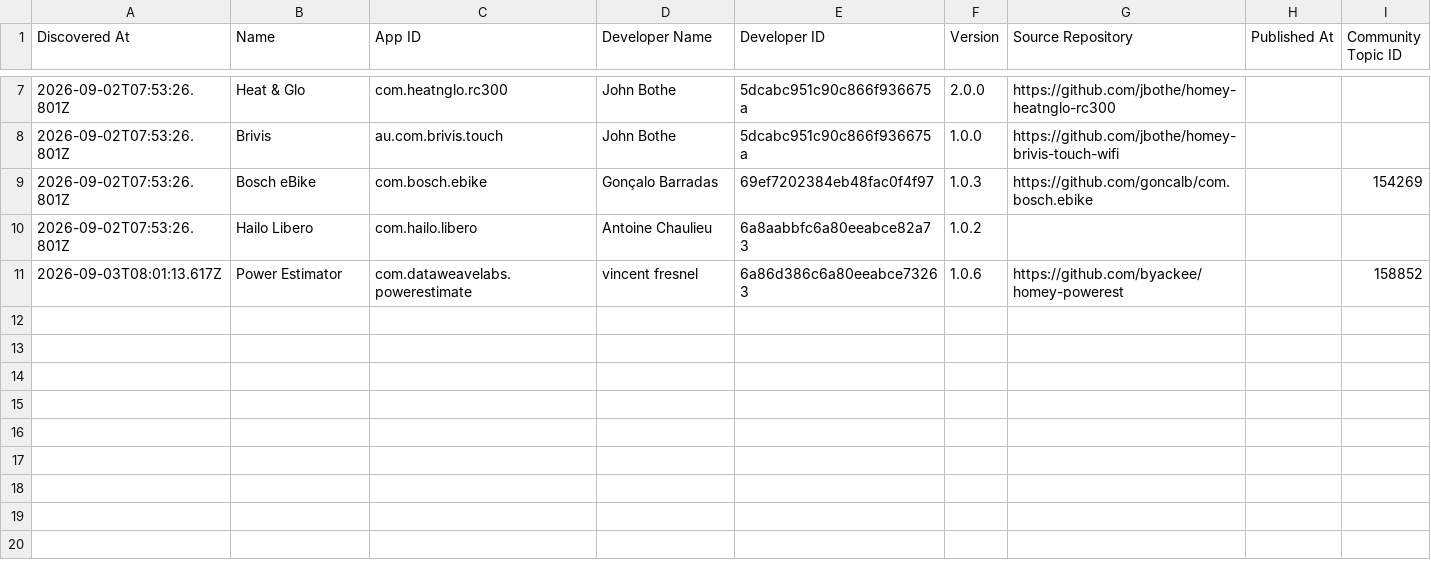
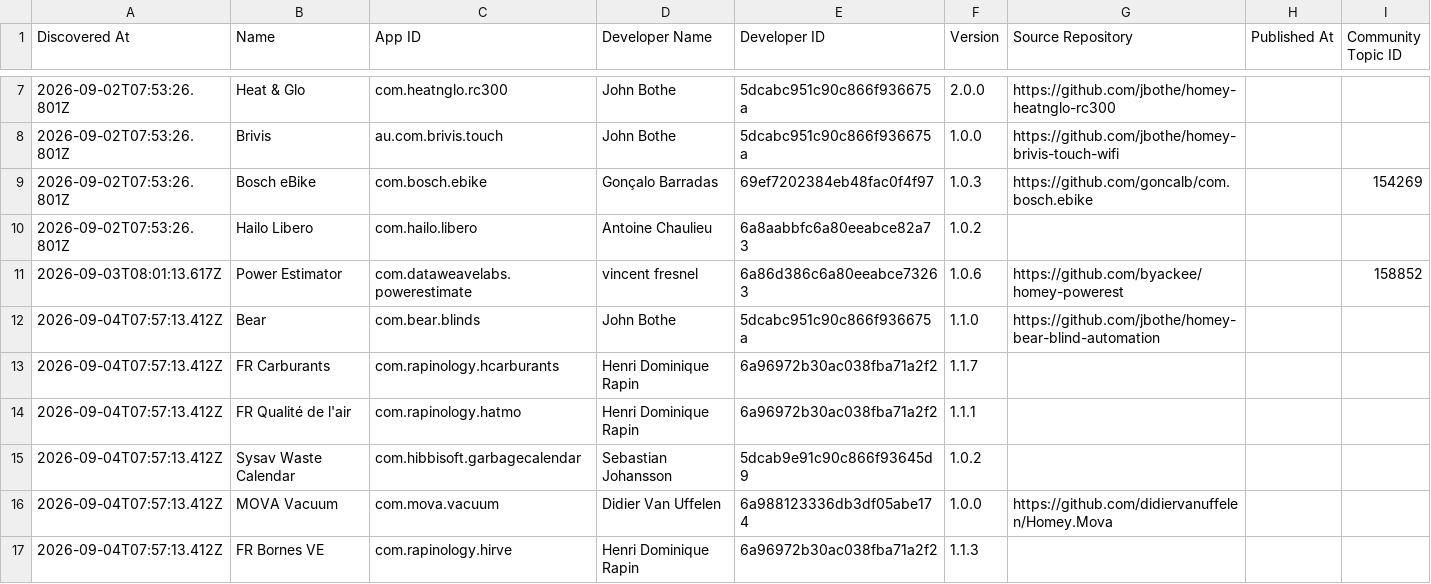
Before and after one commit to Dijker-nu/NewHomeyAppsInStore, a CSV file: data/homey-new-apps-log.csv, drawn as a sheet; only a part is shown, gaps mark what is left out.

```diff
--- a/data/homey-new-apps-log.csv
+++ b/data/homey-new-apps-log.csv
@@ -11 +11,7 @@ Discovered At,Name,App ID,Developer Name,Developer ID,Version,Source Repository,
 2026-09-03T08:01:13.617Z,Power Estimator,com.dataweavelabs.powerestimate,vincent fresnel,6a86d386c6a80eeabce73263,1.0.6,https://github.com/byackee/homey-powerest,,158852
+2026-09-04T07:57:13.412Z,Bear,com.bear.blinds,John Bothe,5dcabc951c90c866f936675a,1.1.0,https://github.com/jbothe/homey-bear-blind-automation,,
+2026-09-04T07:57:13.412Z,FR Carburants,com.rapinology.hcarburants,Henri Dominique Rapin,6a96972b30ac038fba71a2f2,1.1.7,,,
+2026-09-04T07:57:13.412Z,FR Qualité de l'air,com.rapinology.hatmo,Henri Dominique Rapin,6a96972b30ac038fba71a2f2,1.1.1,,,
+2026-09-04T07:57:13.412Z,Sysav Waste Calendar,com.hibbisoft.garbagecalendar,Sebastian Johansson,5dcab9e91c90c866f93645d9,1.0.2,,,
+2026-09-04T07:57:13.412Z,MOVA Vacuum,com.mova.vacuum,Didier Van Uffelen,6a988123336db3df05abe174,1.0.0,https://github.com/didiervanuffelen/Homey.Mova,,
+2026-09-04T07:57:13.412Z,FR Bornes VE,com.rapinology.hirve,Henri Dominique Rapin,6a96972b30ac038fba71a2f2,1.1.3,,,
```
Also changed, not shown: 3 other files.
